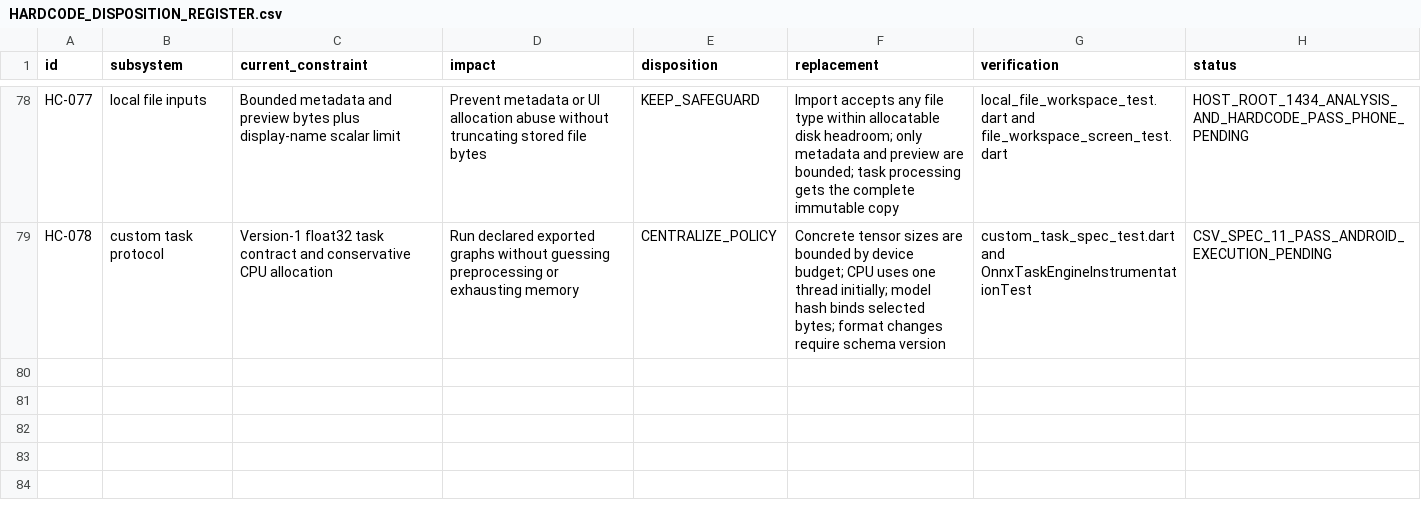
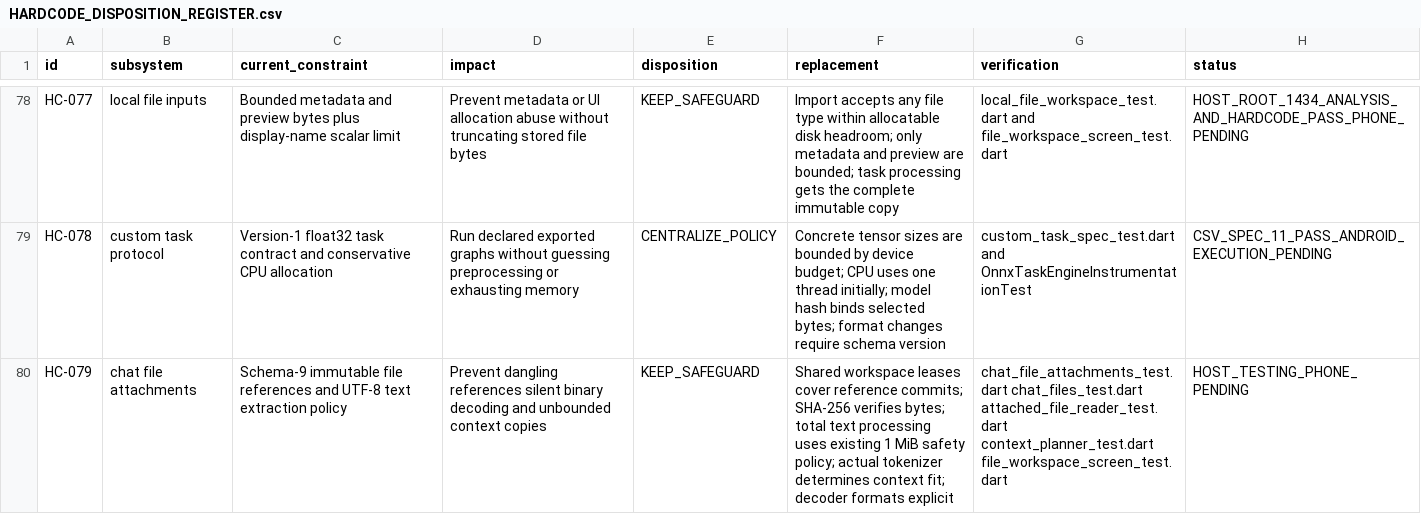
Before and after one commit to Faizze-PI/Vitalis, a CSV file: docs/remediation/HARDCODE_DISPOSITION_REGISTER.csv, drawn as a sheet; only a part is shown, gaps mark what is left out; the diff names each change by its address in the sheet, - before the commit and + after, or states it on an @@ line.

Commit message:
feat(chat): persist and budget local file attachments

```diff
--- a/docs/remediation/HARDCODE_DISPOSITION_REGISTER.csv
+++ b/docs/remediation/HARDCODE_DISPOSITION_REGISTER.csv
+row 80: HC-079 | chat file attachments | Schema-9 immutable file references and UTF-8 text extraction policy | Prevent dangling references silent binary decoding and unbounded context copies | KEEP_SAFEGUARD | Shared workspace leases cover reference commits; SHA-256 verifies bytes; total text processing uses existing 1 MiB safety policy; actual tokenizer determines context fit; decoder formats explicit | chat_file_attachments_test.dart chat_files_test.dart attached_file_reader_test.dart context_planner_test.dart file_workspace_screen_test.dart | HOST_TESTING_PHONE_PENDING
```
Also changed, not shown: 36 other files.
